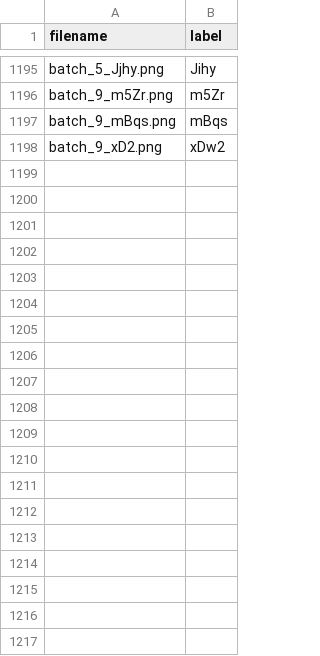
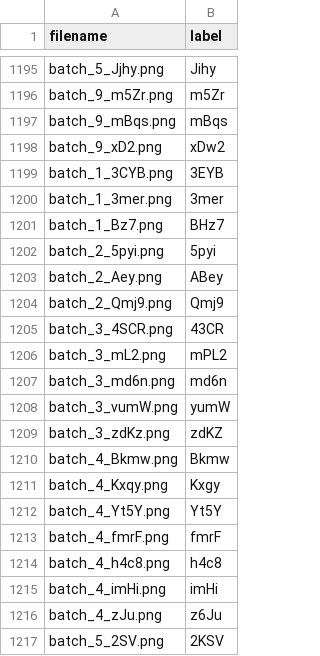
Before and after one commit to komiljonov/captcha, a CSV file: labels.csv, drawn as a sheet; only a part is shown, gaps mark what is left out; the diff covers the shown part only.

```diff
--- a/labels.csv
+++ b/labels.csv
@@ -1198 +1198,20 @@ batch_9_mBqs.png,mBqs
 batch_9_xD2.png,xDw2
+batch_1_3CYB.png,3EYB
+batch_1_3mer.png,3mer
+batch_1_Bz7.png,BHz7
+batch_2_5pyi.png,5pyi
+batch_2_Aey.png,ABey
+batch_2_Qmj9.png,Qmj9
+batch_3_4SCR.png,43CR
+batch_3_mL2.png,mPL2
+batch_3_md6n.png,md6n
+batch_3_vumW.png,yumW
+batch_3_zdKz.png,zdKZ
+batch_4_Bkmw.png,Bkmw
+batch_4_Kxqy.png,Kxgy
+batch_4_Yt5Y.png,Yt5Y
+batch_4_fmrF.png,fmrF
+batch_4_h4c8.png,h4c8
+batch_4_imHi.png,imHi
+batch_4_zJu.png,z6Ju
+batch_5_2SV.png,2KSV
```
Also changed, not shown: 26 added rows elsewhere in this file, 52 other files.
